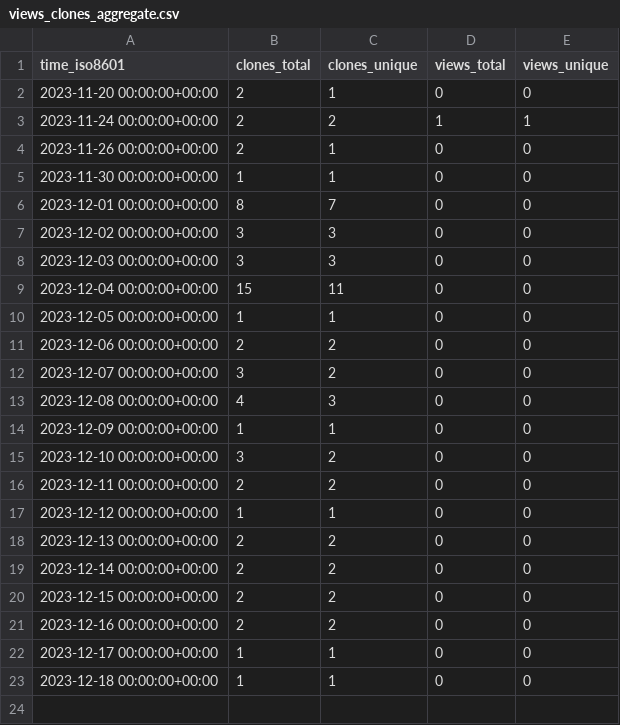
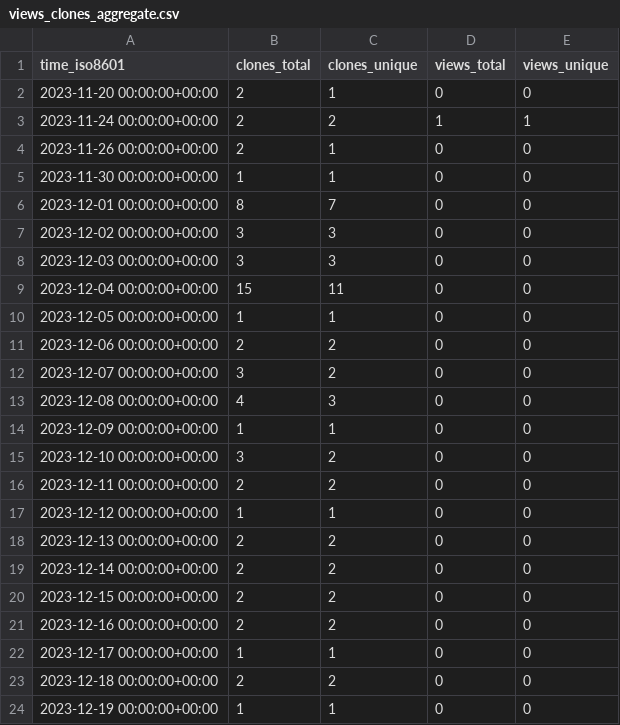
Before and after one commit to stablecaps/terraform_and_serverless_demo, a CSV file: stablecaps/terraform_and_serverless_demo/ghrs-data/views_clones_aggregate.csv, drawn as a sheet.

```diff
--- a/stablecaps/terraform_and_serverless_demo/ghrs-data/views_clones_aggregate.csv
+++ b/stablecaps/terraform_and_serverless_demo/ghrs-data/views_clones_aggregate.csv
@@ -22,2 +22,3 @@ time_iso8601,clones_total,clones_unique,views_total,views_unique
 2023-12-17 00:00:00+00:00,1,1,0,0
-2023-12-18 00:00:00+00:00,1,1,0,0
+2023-12-18 00:00:00+00:00,2,2,0,0
+2023-12-19 00:00:00+00:00,1,1,0,0
```
Also changed, not shown: 1 other file.
